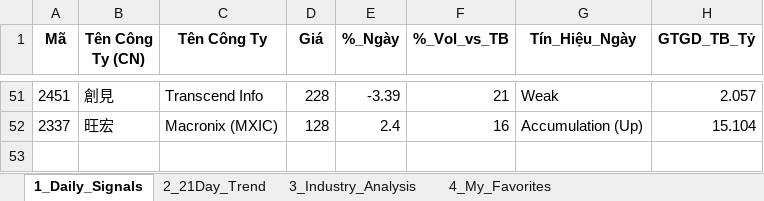
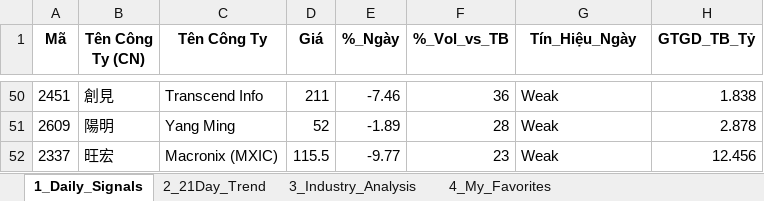
Before and after one commit to chipmoon/dashboard-tw, an Excel workbook: Taiwan_Market_Data_Latest.xlsx, sheet 1_Daily_Signals, drawn as a sheet; only a part is shown, gaps mark what is left out; values as stored, in another font and other column widths than the file's, no borders; addresses are those after the commit; the diff covers the shown part only; the diff names each change by its address in the sheet, - before the commit and + after, or states it on an @@ line.

```diff
--- a/Taiwan_Market_Data_Latest.xlsx (sheet 1_Daily_Signals)
+++ b/Taiwan_Market_Data_Latest.xlsx (sheet 1_Daily_Signals)
-D50 (Giá): 228
+D50 (Giá): 211
-E50 (%_Ngày): -3.39
+E50 (%_Ngày): -7.46
-F50 (%_Vol_vs_TB): 21
+F50 (%_Vol_vs_TB): 36
-H50 (GTGD_TB_Tỷ): 2.057
+H50 (GTGD_TB_Tỷ): 1.838
+row 51: 2609 | 陽明 | Yang Ming | 52 | -1.89 | 28 | Weak | 2.878
-D52 (Giá): 128
+D52 (Giá): 115.5
-E52 (%_Ngày): 2.4
+E52 (%_Ngày): -9.77
-F52 (%_Vol_vs_TB): 16
+F52 (%_Vol_vs_TB): 23
-G52 (Tín_Hiệu_Ngày): Accumulation (Up)
+G52 (Tín_Hiệu_Ngày): Weak
-H52 (GTGD_TB_Tỷ): 15.104
+H52 (GTGD_TB_Tỷ): 12.456
```
Also changed, not shown: 34 added rows, 35 removed rows and 56 edited cells elsewhere in this sheet, sheet 2_21Day_Trend, sheet 3_Industry_Analysis, sheet 4_My_Favorites.
